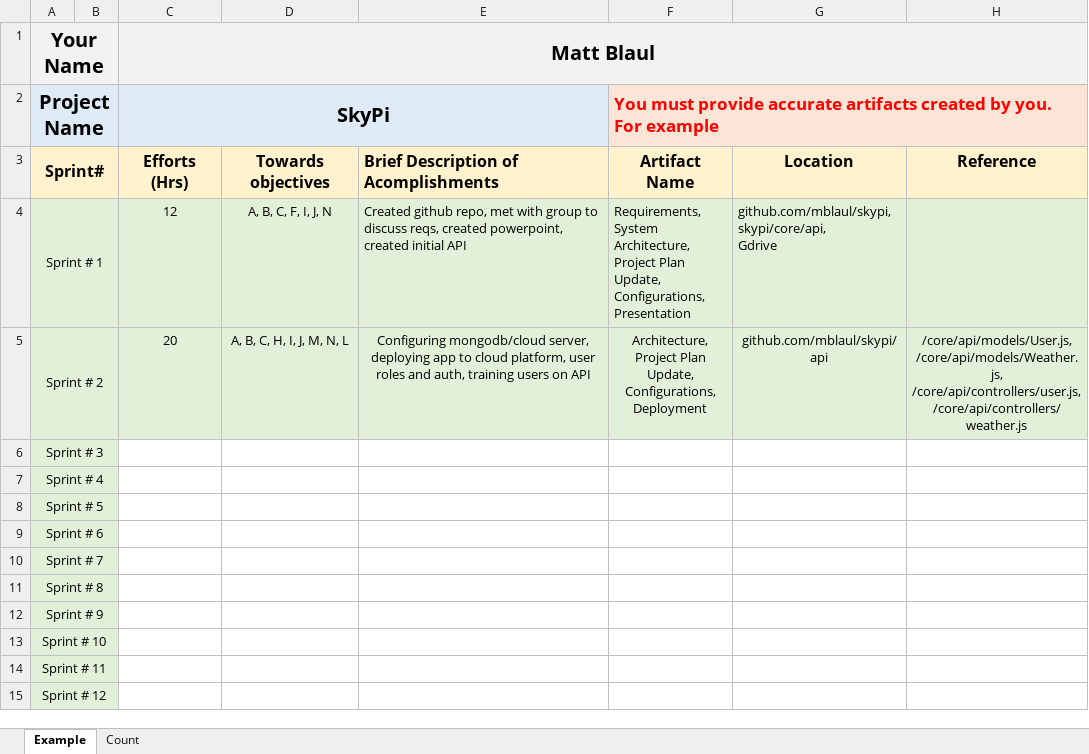
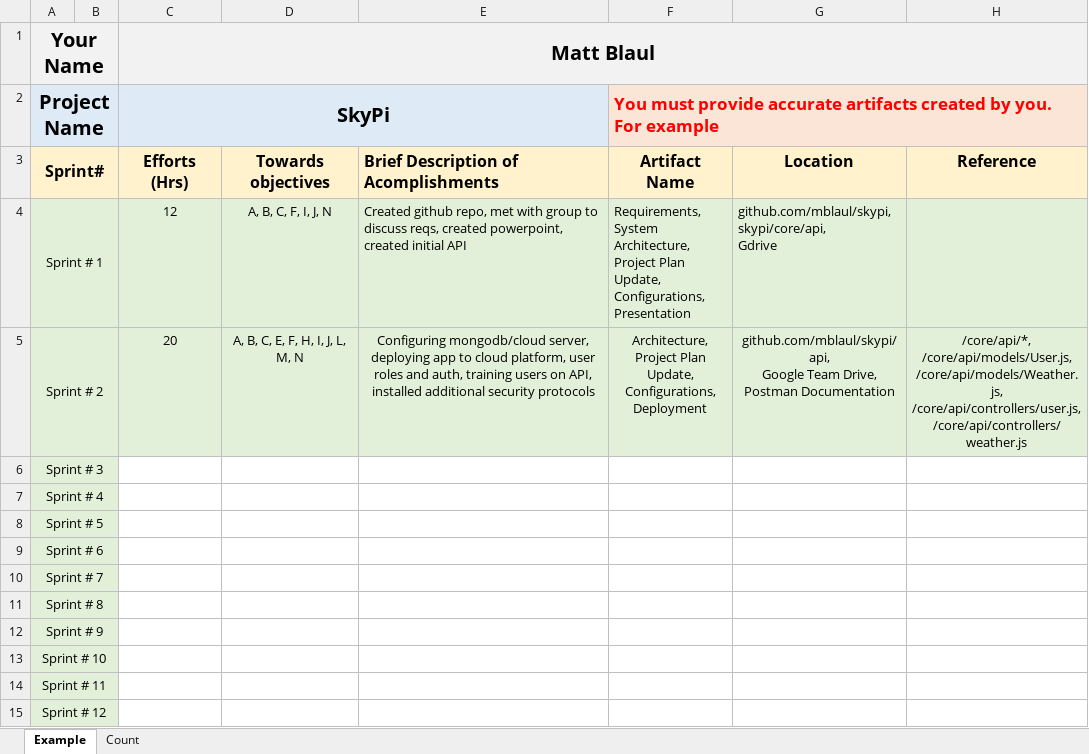
Before and after one commit to mblaul/skypi, an Excel workbook: docs/logbooks/MBlaul - Efforts Logbook.xlsx, sheet Example, drawn as a sheet; values as stored, in another font and other column widths than the file's, no borders; ↵ is a line break in a cell; the diff names each change by its address in the sheet, - before the commit and + after, or states it on an @@ line.

```diff
--- a/docs/logbooks/MBlaul - Efforts Logbook.xlsx (sheet Example)
+++ b/docs/logbooks/MBlaul - Efforts Logbook.xlsx (sheet Example)
-D5: A, B, C, H, I, J, M, N, L
+D5: A, B, C, E, F, H, I, J, L, M, N
-E5: …users on API
+E5: …users on API, installed additional security protocols
-G5: github.com/mblaul/skypi/api
+G5: github.com/mblaul/skypi/api, ↵ Google Team Drive, ↵ Postman Documentation
-H5: /core/api/models/User.js, ↵ /core/api/models/Weather.js,…
+H5: /core/api/*, ↵ /core/api/models/User.js, ↵ /core/api/models/Weather.js,…
```
Also changed, not shown: sheet Count.
